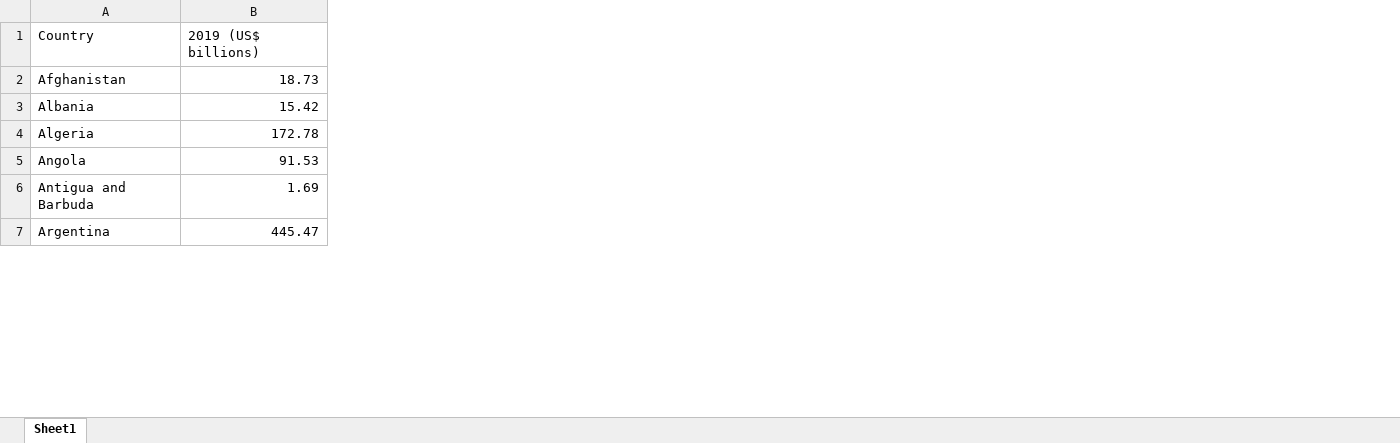
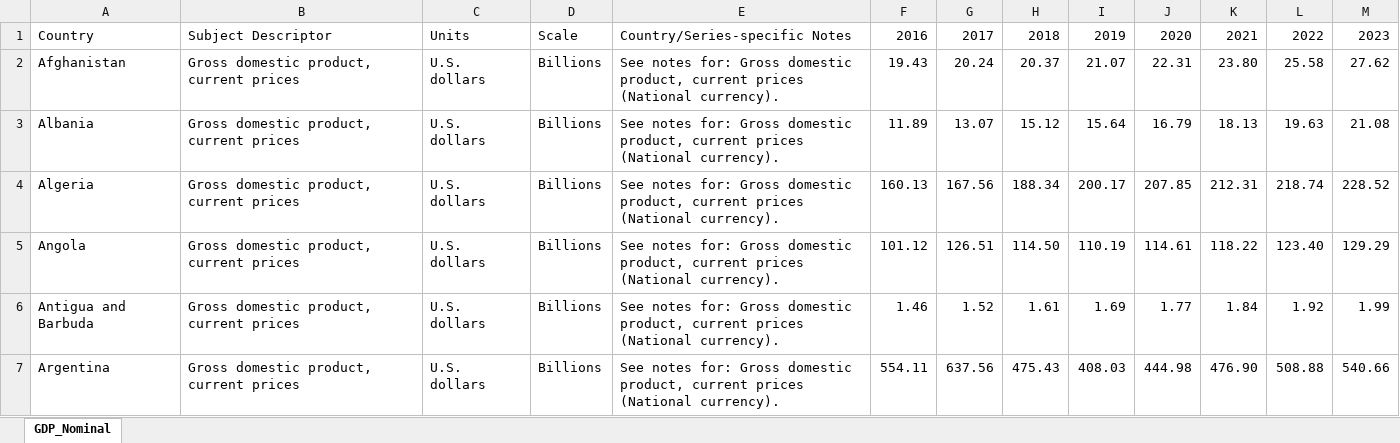
Before and after one commit to mpoudyal/fg500vsgdp, an Excel workbook: data/imf_weo_2019.xlsx, sheet GDP_Nominal, drawn as a sheet; only a part is shown; values as stored, in another font and other column widths than the file's, no borders; removed rows and columns are numbered as before the commit, all else as after; the diff covers the shown part only; the diff names each change by its address in the sheet, - before the commit and + after, or states it on an @@ line.

```diff
--- a/data/imf_weo_2019.xlsx (sheet GDP_Nominal)
+++ b/data/imf_weo_2019.xlsx (sheet GDP_Nominal)
-sheet tab: Sheet1
+sheet tab: GDP_Nominal
-column B, rows 1-7: 2019 (US$ billions) | 18.73 | 15.42 | 172.78 | 91.53 | 1.69 | 445.47
+column B, rows 1-7: Subject Descriptor | Gross domestic product, current prices | Gross domestic product, current prices | Gross domestic product, current prices | Gross domestic product, current prices | Gross domestic product, current prices | Gross domestic product, current prices
+column C, rows 1-7: Units | U.S. dollars | U.S. dollars | U.S. dollars | U.S. dollars | U.S. dollars | U.S. dollars
+column D, rows 1-7: Scale | Billions | Billions | Billions | Billions | Billions | Billions
+column E, rows 1-7: Country/Series-specific Notes | See notes for: Gross domestic product, current prices (National currency). | See notes for: Gross domestic product, current prices (National currency). | See notes for: Gross domestic product, current prices (National currency). | See notes for: Gross domestic product, current prices (National currency). | See notes for: Gross domestic product, current prices (National currency). | See notes for: Gross domestic product, current prices (National currency).
+column F, rows 1-7: 2016 | 19.43 | 11.89 | 160.13 | 101.12 | 1.46 | 554.11
+column G, rows 1-7: 2017 | 20.24 | 13.07 | 167.56 | 126.51 | 1.52 | 637.56
+column H, rows 1-7: 2018 | 20.37 | 15.12 | 188.34 | 114.50 | 1.61 | 475.43
+column I, rows 1-7: 2019 | 21.07 | 15.64 | 200.17 | 110.19 | 1.69 | 408.03
+column J, rows 1-7: 2020 | 22.31 | 16.79 | 207.85 | 114.61 | 1.77 | 444.98
+column K, rows 1-7: 2021 | 23.80 | 18.13 | 212.31 | 118.22 | 1.84 | 476.90
+column L, rows 1-7: 2022 | 25.58 | 19.63 | 218.74 | 123.40 | 1.92 | 508.88
+column M, rows 1-7: 2023 | 27.62 | 21.08 | 228.52 | 129.29 | 1.99 | 540.66
```
Also changed, not shown: 1 added column and 2 edited cells elsewhere in this sheet, 12 other files.
